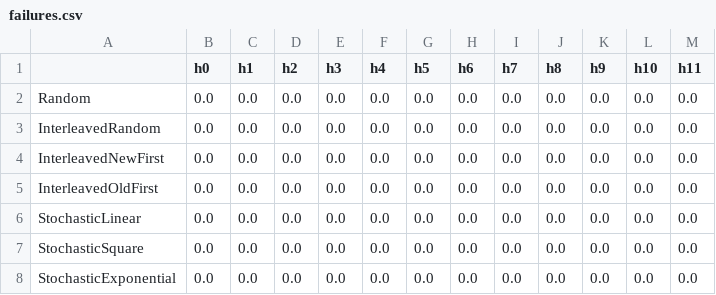
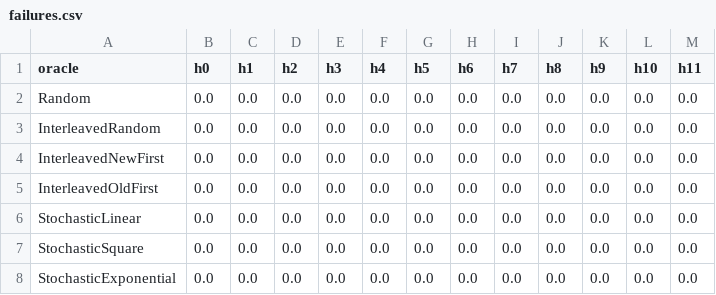
Before and after one commit to DES-Lab/AALpy, a CSV file: PerfectKnowledgeEqOracle/TCP_Linux_Client/failures.csv, drawn as a sheet.

```diff
--- a/PerfectKnowledgeEqOracle/TCP_Linux_Client/failures.csv
+++ b/PerfectKnowledgeEqOracle/TCP_Linux_Client/failures.csv
@@ -1,2 +1,2 @@
-,h0,h1,h2,h3,h4,h5,h6,h7,h8,h9,h10,h11
+oracle,h0,h1,h2,h3,h4,h5,h6,h7,h8,h9,h10,h11
 Random,0.0,0.0,0.0,0.0,0.0,0.0,0.0,0.0,0.0,0.0,0.0,0.0
```
Also changed, not shown: PerfectKnowledgeEqOracle/tcp_server_bsd_trans/failures.csv, PerfectKnowledgeEqOracle/tcp_server_bsd_trans/queries.csv, 28 other files.
